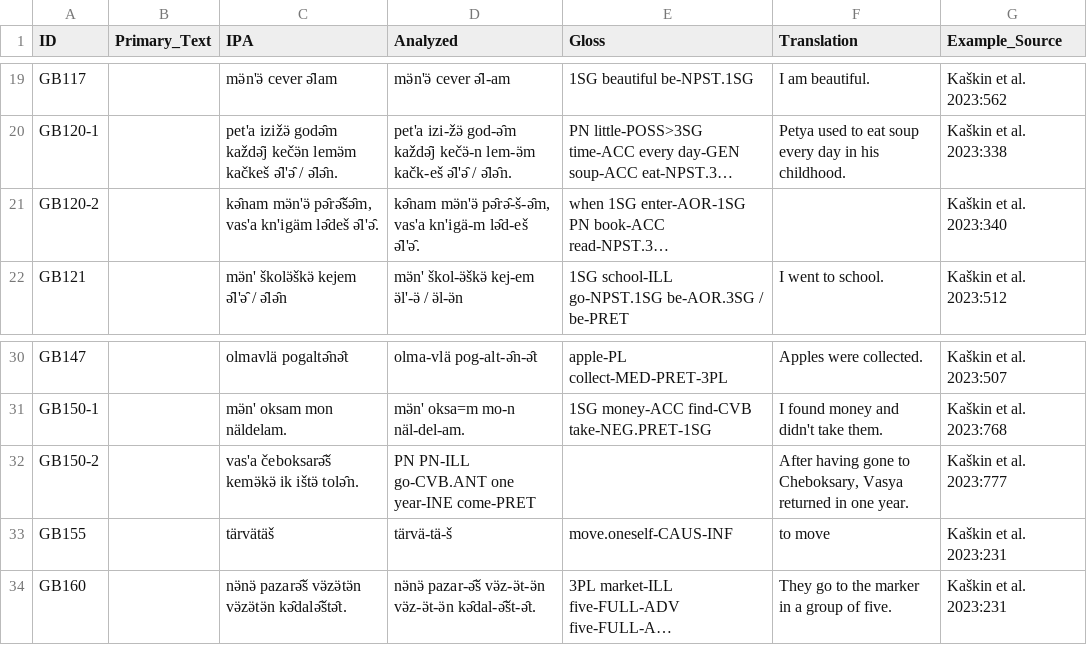
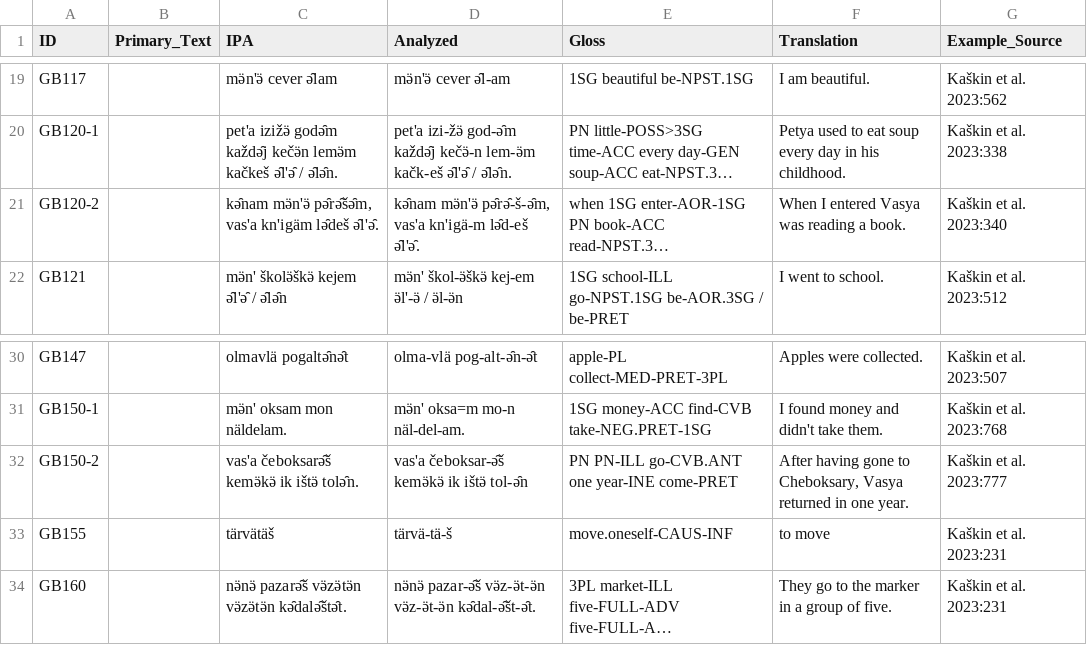
Before and after one commit to bedlan/uratyp-1, a CSV file: raw/GB/language-tables/Hill_Mari_examples.csv, drawn as a sheet; only a part is shown, gaps mark what is left out; long unchanged cells end in …; the diff names each change by its address in the sheet, - before the commit and + after, or states it on an @@ line.

Commit message:
Fixes in tables

```diff
--- a/raw/GB/language-tables/Hill_Mari_examples.csv
+++ b/raw/GB/language-tables/Hill_Mari_examples.csv
-F21 (Translation): (empty)
+F21 (Translation): When I entered Vasya was reading a book.
-D32 (Analyzed): PN PN-ILL go-CVB.ANT one year-INE come-PRET
+D32 (Analyzed): vas'a čeboksar-ə̑š kemӛkӛ ik ištӛ tol-ə̑n
-E32 (Gloss): (empty)
+E32 (Gloss): PN PN-ILL go-CVB.ANT one year-INE come-PRET
```
Also changed, not shown: 4 other files.
